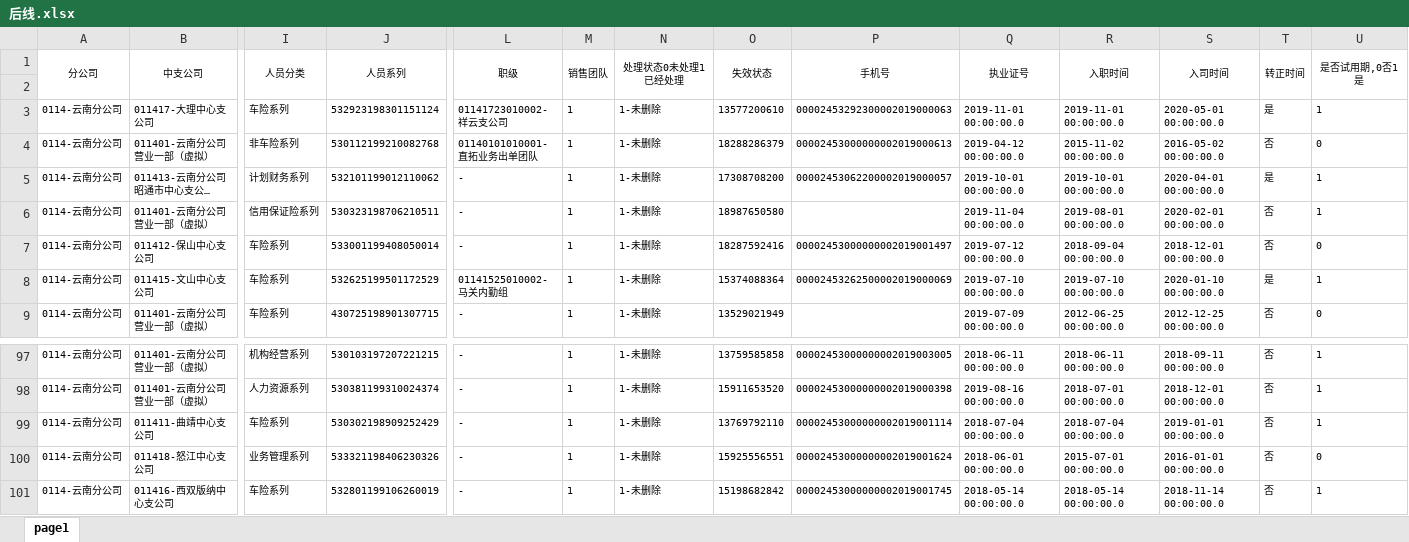
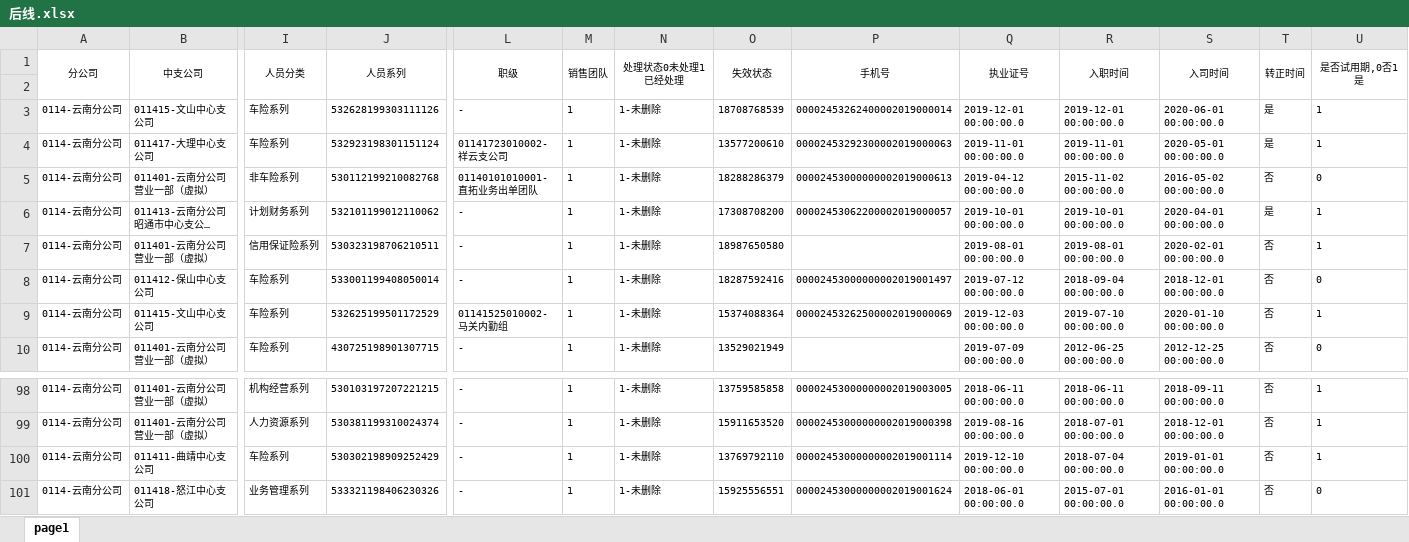
Before and after one commit to fagan2888/YuanGongBaoFeiTongJi, an Excel workbook: 后线.xlsx, sheet page1, drawn as a sheet; only a part is shown, gaps mark what is left out; the shorter side is filled out with more unchanged rows; long unchanged cells end in …; values as stored, in another font and other column widths than the file's, no borders; addresses are those after the commit; rows hold the shown columns only; the diff names each change by its address in the sheet, - before the commit and + after, or states it on an @@ line.

```diff
--- a/后线.xlsx (sheet page1)
+++ b/后线.xlsx (sheet page1)
+row 3: 0114-云南分公司 | 011415-文山中心支公司 | 车险系列 | 532628199303111126 | - | 1 | 1-未删除 | 18708768539 | 00002453262400002019000014 | 2019-12-01 00:00:00.0 | 2019-12-01 00:00:00.0 | 2020-06-01 00:00:00.0 | 是 | 1
-Q7 (执业证号): 2019-11-04 00:00:00.0
+Q7 (执业证号): 2019-08-01 00:00:00.0
-Q9 (执业证号): 2019-07-10 00:00:00.0
+Q9 (执业证号): 2019-12-03 00:00:00.0
-T9 (转正时间): 是
+T9 (转正时间): 否
-Q100 (执业证号): 2018-07-04 00:00:00.0
+Q100 (执业证号): 2019-12-10 00:00:00.0
```
Also changed, not shown: 2019年销售人员业务跟踪表.xlsx, 前线.xlsx, 6 other files.
